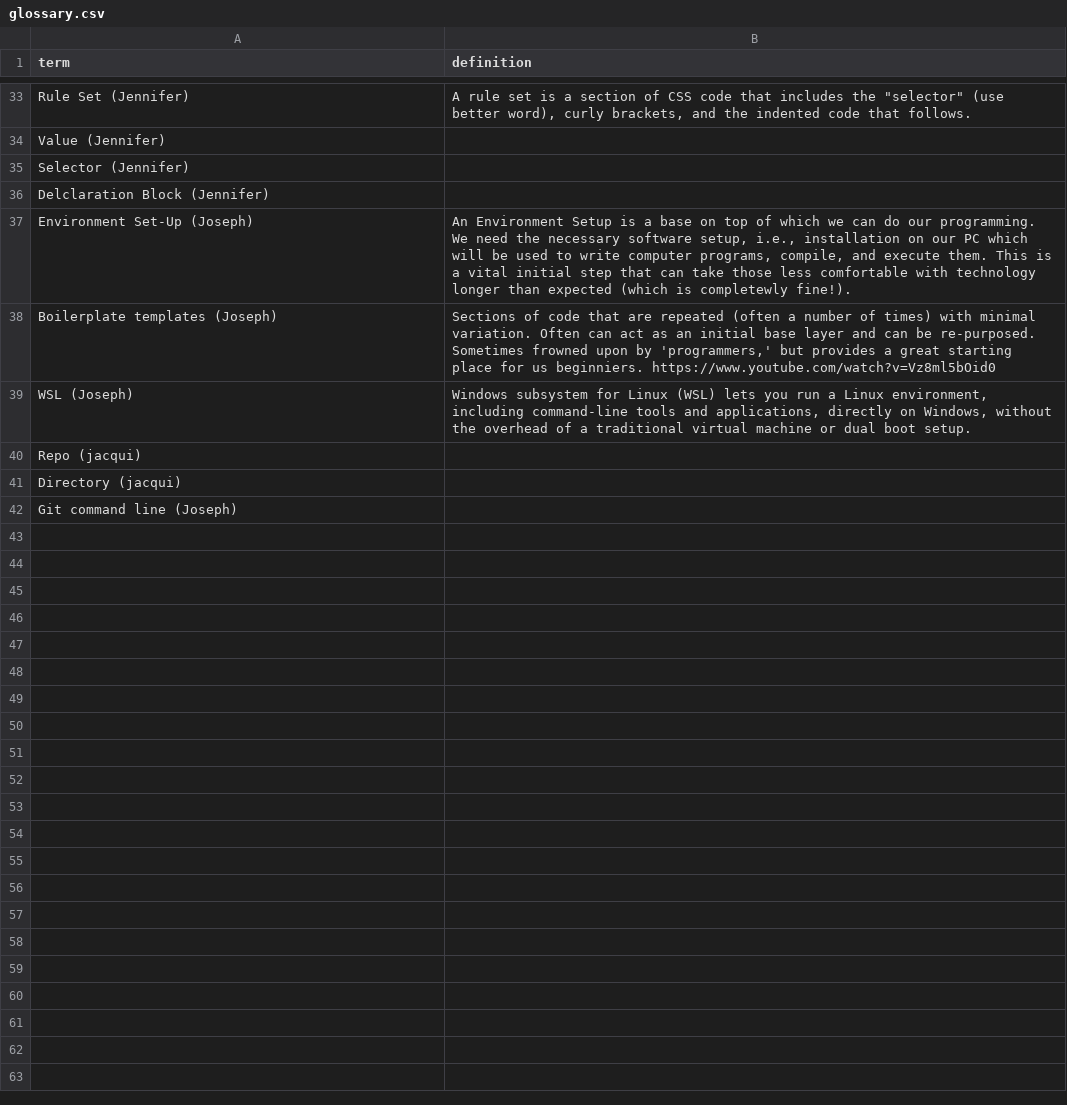
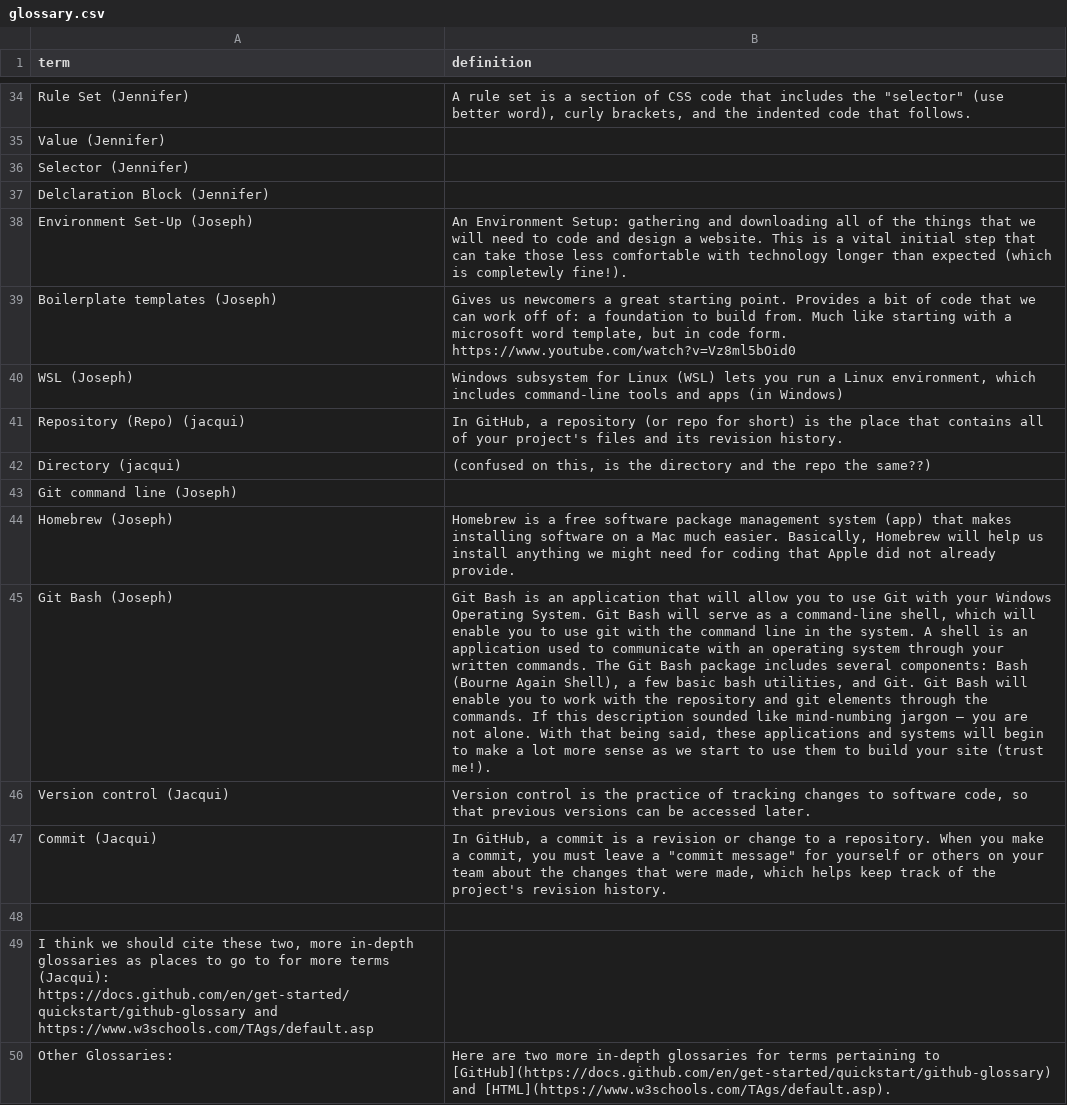
Before and after one commit to scholarslab/brackets, a CSV file: _data/glossary.csv, drawn as a sheet; only a part is shown, gaps mark what is left out; removed rows and columns are numbered as before the commit, all else as after; the diff covers the shown part only; the diff names each change by its address in the sheet, - before the commit and + after, or states it on an @@ line.

Commit message:
updated glossary

```diff
--- a/_data/glossary.csv
+++ b/_data/glossary.csv
-B38 (definition): An Environment Setup is a base on top of which we can do our programming. We need the necessary software setup, i.e., installation on our PC which will be used to write computer programs, compile, and execute them. This is…
+B38 (definition): An Environment Setup: gathering and downloading all of the things that we will need to code and design a website. This is…
-B39 (definition): Sections of code that are repeated (often a number of times) with minimal variation. Often can act as an initial base layer and can be re-purposed. Sometimes frowned upon by 'programmers,' but provides a great starting place for us beginniers. https://www.youtube.com/watch?v=Vz8ml5bOid0
+B39 (definition): Gives us newcomers a great starting point. Provides a bit of code that we can work off of: a foundation to build from. Much like starting with a microsoft word template, but in code form. https://www.youtube.com/watch?v=Vz8ml5bOid0
-B40 (definition): …Linux environment, including command-line tools and applications, directly on Windows, without the overhead of a traditional virtual machine or dual boot setup.
+B40 (definition): …Linux environment, which includes command-line tools and apps (in Windows)
-row 40: Repo (jacqui)
+row 41: Repository (Repo) (jacqui) | In GitHub, a repository (or repo for short) is the place that contains all of your project's files and its revision history.
-B42 (definition): (empty)
+B42 (definition): (confused on this, is the directory and the repo the same??)
+row 44: Homebrew (Joseph) | Homebrew is a free software package management system (app) that makes installing software on a Mac much easier. Basically, Homebrew will help us install anything we might need for coding that Apple did not already provide.
+row 45: Git Bash (Joseph) | Git Bash is an application that will allow you to use Git with your Windows Operating System. Git Bash will serve as a command-line shell, which will enable you to use git with the command line in the system. A shell is an application used to communicate with an operating system through your written commands. The Git Bash package includes several components: Bash (Bourne Again Shell), a few basic bash utilities, and Git. Git Bash will enable you to work with the repository and git elements through the commands. If this description sounded like mind-numbing jargon — you are not alone. With that being said, these applications and systems will begin to make a lot more sense as we start to use them to build your site (trust me!).
+row 46: Version control (Jacqui) | Version control is the practice of tracking changes to software code, so that previous versions can be accessed later.
+row 47: Commit (Jacqui) | In GitHub, a commit is a revision or change to a repository. When you make a commit, you must leave a "commit message" for yourself or others on your team about the changes that were made, which helps keep track of the project's revision history.
+row 48: (empty)
+row 49: I think we should cite these two, more in-depth glossaries as places to go to for more terms (Jacqui): https://docs.github.com/en/get-started/quickstart/github-glossary and https://www.w3schools.com/TAgs/default.asp
+row 50: Other Glossaries: | Here are two more in-depth glossaries for terms pertaining to [GitHub](https://docs.github.com/en/get-started/quickstart/github-glossary) and [HTML](https://www.w3schools.com/TAgs/default.asp).
```
Also changed, not shown: 12 added rows, 11 removed rows and 8 edited cells elsewhere in this file.
